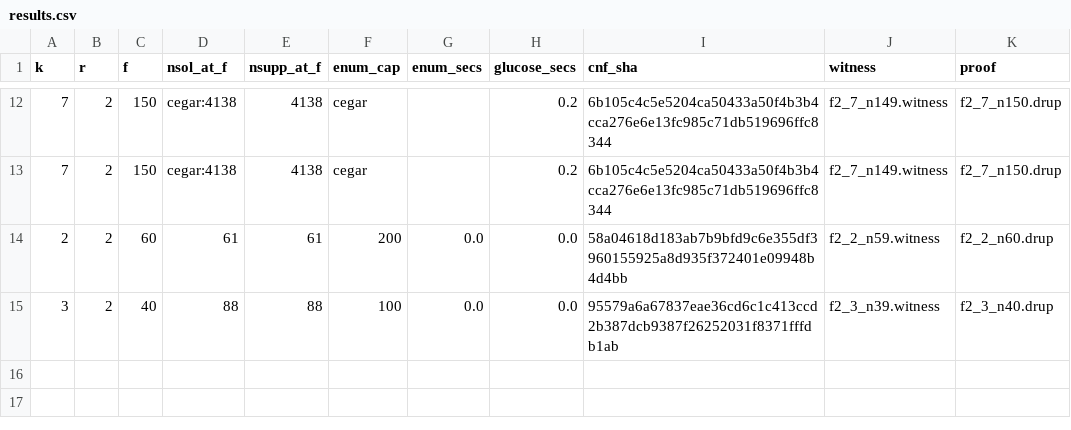
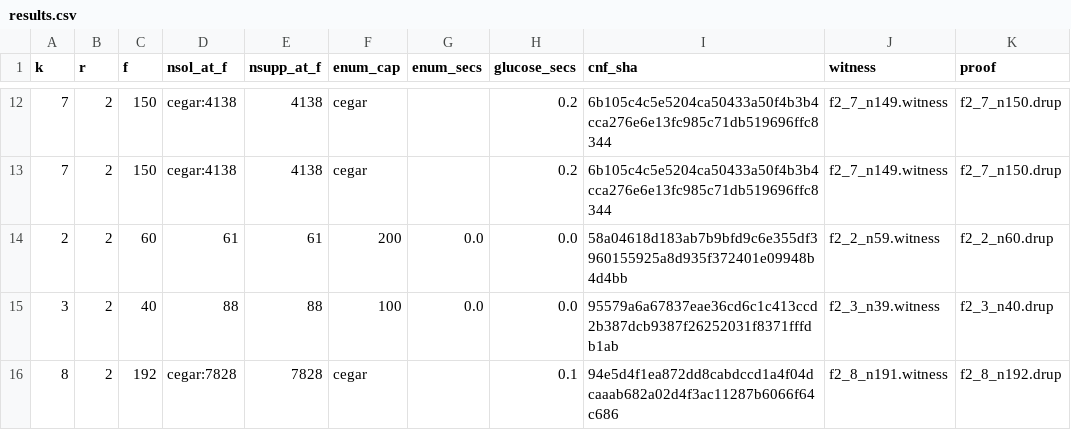
Before and after one commit to farev/Matematica, a CSV file: conjectures/reciprocal-rado/data/results.csv, drawn as a sheet; only a part is shown, gaps mark what is left out; the diff names each change by its address in the sheet, - before the commit and + after, or states it on an @@ line.

```diff
--- a/conjectures/reciprocal-rado/data/results.csv
+++ b/conjectures/reciprocal-rado/data/results.csv
+row 16: 8 | 2 | 192 | cegar:7828 | 7828 | cegar |  | 0.1 | 94e5d4f1ea872dd8cabdccd1a4f04dcaaab682a02d4f3ac11287b6066f64c686 | f2_8_n191.witness | f2_8_n192.drup
```
Also changed, not shown: 3 other files.
